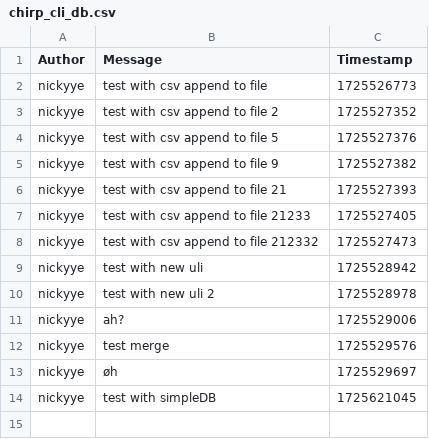
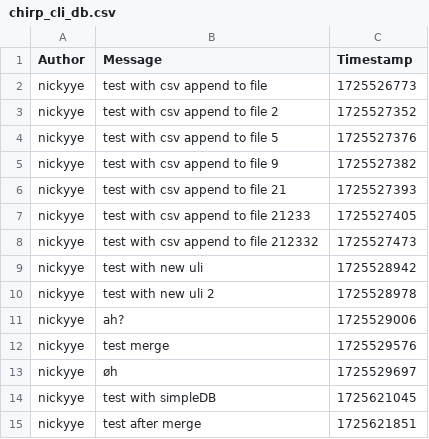
Before and after one commit to ITU-BDSA2024-GROUP5/Chirp, a CSV file: Chirp.CLI.Client/chirp_cli_db.csv, drawn as a sheet; the diff names each change by its address in the sheet, - before the commit and + after, or states it on an @@ line.

Commit message:
Merge master with SimpleDB
Co-authored-by: Marius <coml@itu.dk>

```diff
--- a/Chirp.CLI.Client/chirp_cli_db.csv
+++ b/Chirp.CLI.Client/chirp_cli_db.csv
+row 15: nickyye | test after merge | 1725621851
```
Also changed, not shown: 2 other files.
